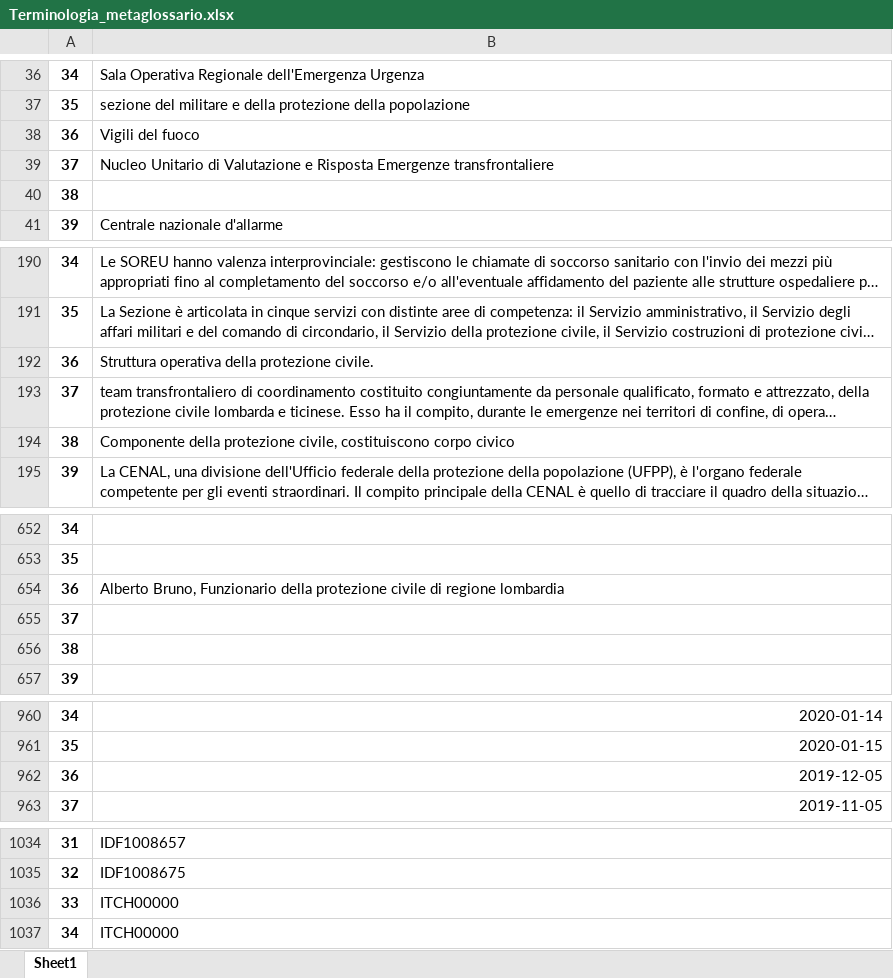
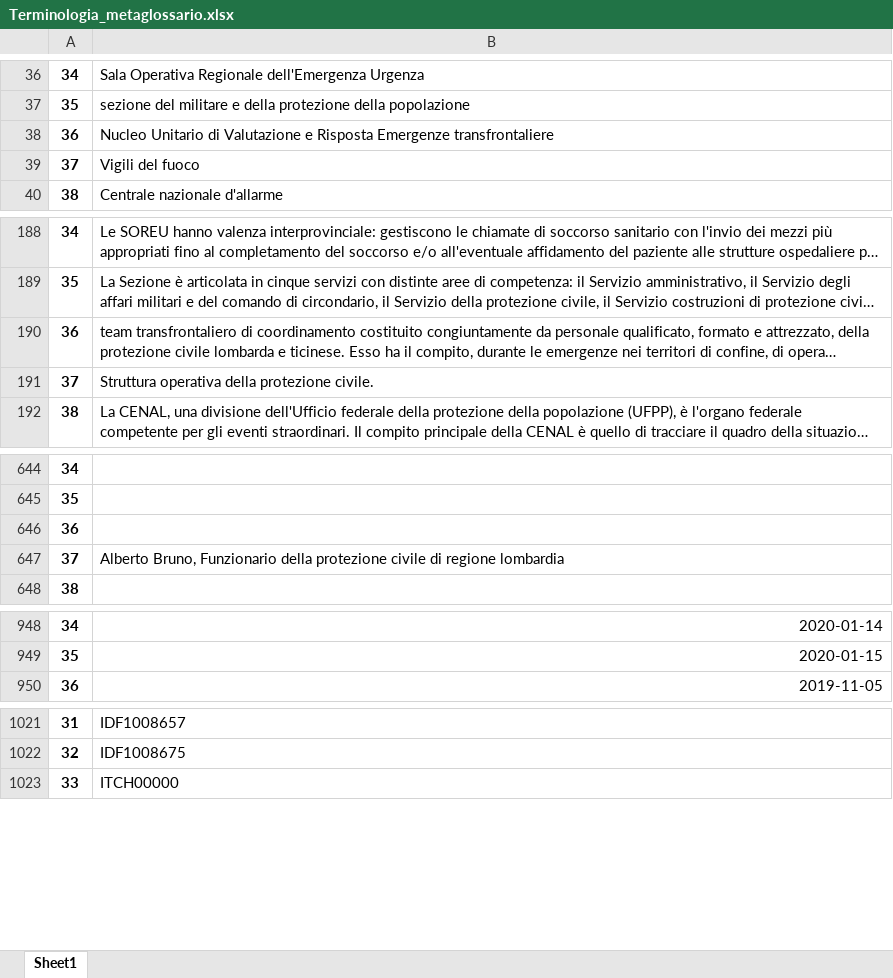
Before and after one commit to tommasosansone91/Metaglossario-Gestisco, an Excel workbook: static/saved_dataframes/Terminologia_metaglossario.xlsx, sheet Sheet1, drawn as a sheet; only a part is shown, gaps mark what is left out; long unchanged cells end in …; values as stored, in another font and other column widths than the file's, no borders; removed rows and columns are numbered as before the commit, all else as after; the diff covers the shown part only; the diff names each change by its address in the sheet, - before the commit and + after, or states it on an @@ line.

```diff
--- a/static/saved_dataframes/Terminologia_metaglossario.xlsx (sheet Sheet1)
+++ b/static/saved_dataframes/Terminologia_metaglossario.xlsx (sheet Sheet1)
@@ row 39 moved to row 38: 36 @@
@@ column A renumbered from row 39 down @@
@@ row 193 moved to row 190: 36 @@
-row 194: 38 | Componente della protezione civile, costituiscono corpo civico
@@ row 40 moved to row 646: 36 @@
-row 655: 37
-row 656: 38
-row 962: 36 | 2019-12-05
-row 1036: 33 | ITCH00000
```
Also changed, not shown: 9 removed rows and 2 edited cells elsewhere in this sheet, static/saved_dataframes/Elab1.xlsx, static/saved_dataframes/tabelle_entita_e_relazionali/Things.xlsx, 21 other files.
